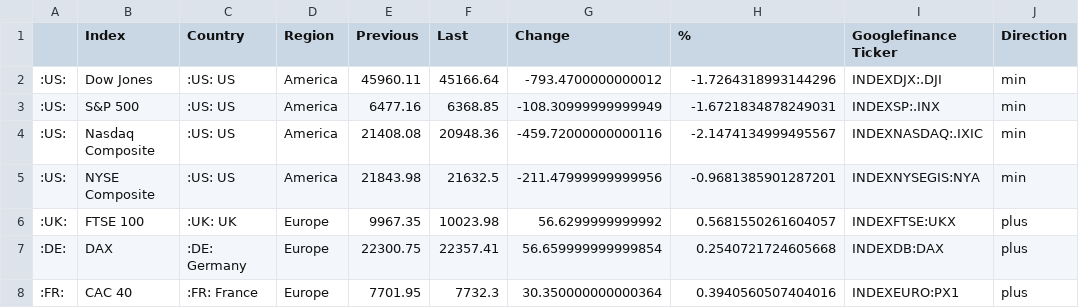
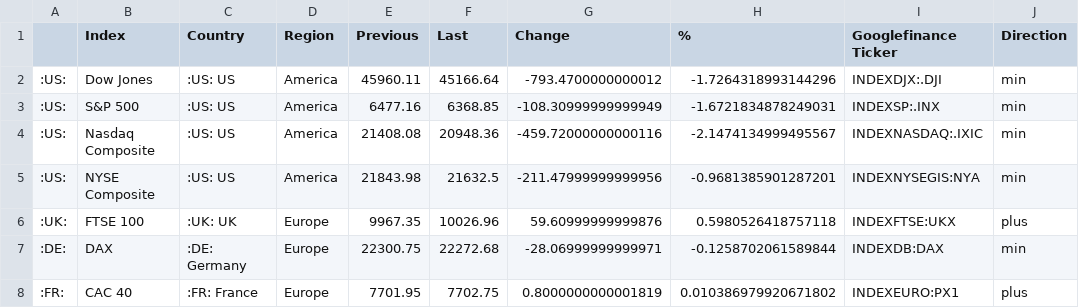
Before and after one commit to lisnhaaw/datawrapper-csv, a CSV file: data/Dashboard US-EU.csv, drawn as a sheet.

Commit message:
Update data CSV

```diff
--- a/data/Dashboard US-EU.csv
+++ b/data/Dashboard US-EU.csv
@@ -5,4 +5,4 @@
 :US:,NYSE Composite,:US: US,America,21843.98,21632.5,-211.47999999999956,-0.9681385901287201,INDEXNYSEGIS:NYA,min
-:UK:,FTSE 100,:UK: UK,Europe,9967.35,10023.98,56.6299999999992,0.5681550261604057,INDEXFTSE:UKX,plus
-:DE:,DAX,:DE: Germany,Europe,22300.75,22357.41,56.659999999999854,0.2540721724605668,INDEXDB:DAX,plus
-:FR:,CAC 40,:FR: France,Europe,7701.95,7732.3,30.350000000000364,0.3940560507404016,INDEXEURO:PX1,plus
+:UK:,FTSE 100,:UK: UK,Europe,9967.35,10026.96,59.60999999999876,0.5980526418757118,INDEXFTSE:UKX,plus
+:DE:,DAX,:DE: Germany,Europe,22300.75,22272.68,-28.06999999999971,-0.1258702061589844,INDEXDB:DAX,min
+:FR:,CAC 40,:FR: France,Europe,7701.95,7702.75,0.8000000000001819,0.010386979920671802,INDEXEURO:PX1,plus
```
